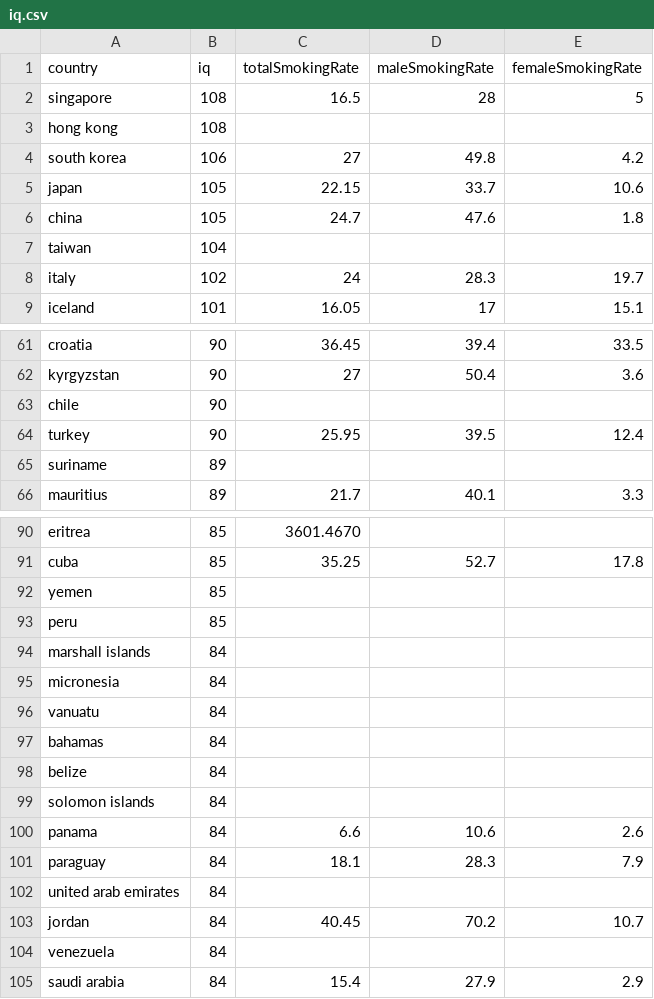
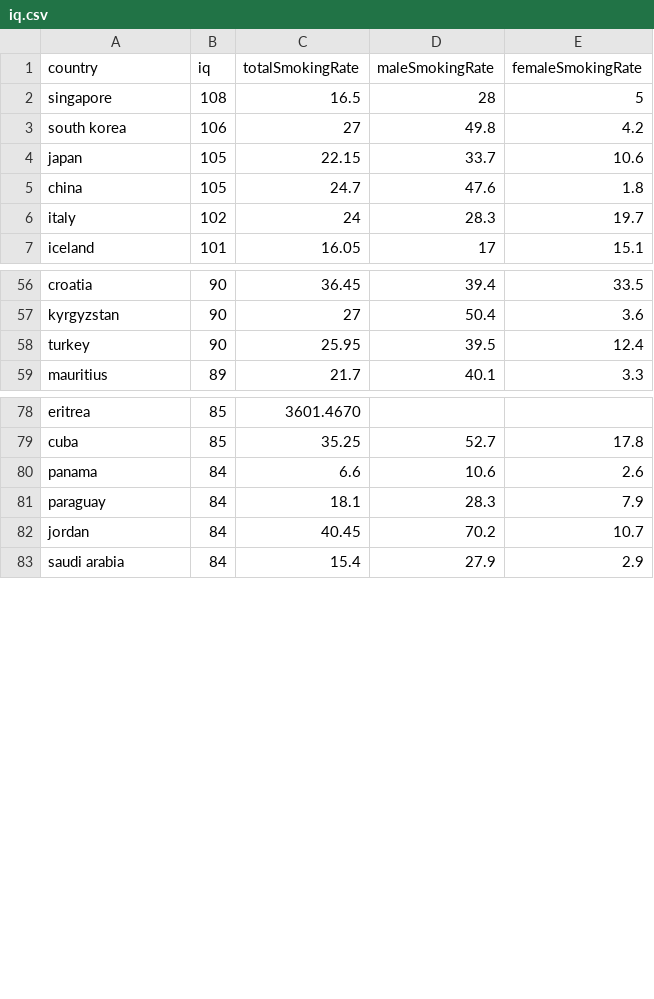
Before and after one commit to mskaa3/SADiSM, a CSV file: iq.csv, drawn as a sheet; only a part is shown, gaps mark what is left out; the diff covers the shown part only; the diff names each change by its address in the sheet, - before the commit and + after, or states it on an @@ line.

```diff
--- a/iq.csv
+++ b/iq.csv
-row 3: hong kong | 108
-row 7: taiwan | 104
-row 63: chile | 90
-row 65: suriname | 89
-row 92: yemen | 85
-row 93: peru | 85
-row 94: marshall islands | 84
-row 95: micronesia | 84
-row 96: vanuatu | 84
-row 97: bahamas | 84
-row 98: belize | 84
-row 99: solomon islands | 84
-row 102: united arab emirates | 84
-row 104: venezuela | 84
```
Also changed, not shown: 43 removed rows elsewhere in this file.
